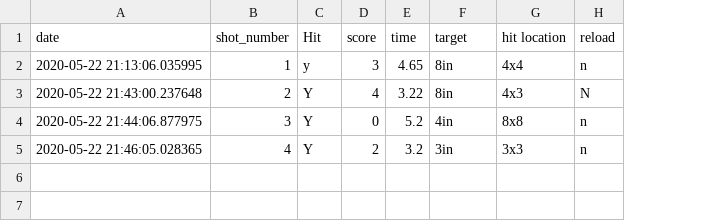
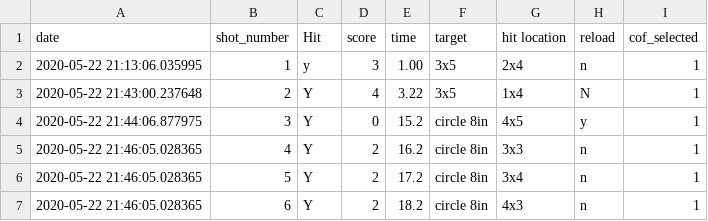
Before and after one commit to ResearchMonkey/ft_core_logic, a CSV file: user_local_hist_cof.csv, drawn as a sheet; the diff names each change by its address in the sheet, - before the commit and + after, or states it on an @@ line.

```diff
--- a/user_local_hist_cof.csv
+++ b/user_local_hist_cof.csv
+column I (cof_selected), rows 2-5: all 1
-E2 (time): 4.65
+E2 (time): 1.00
-F2:F3 (target): 8in
+F2:F3 (target): 3x5
-G2 (hit location): 4x4
+G2 (hit location): 2x4
-G3 (hit location): 4x3
+G3 (hit location): 1x4
-E4 (time): 5.2
+E4 (time): 15.2
-F4 (target): 4in
+F4 (target): circle 8in
-G4 (hit location): 8x8
+G4 (hit location): 4x5
-H4 (reload): n
+H4 (reload): y
-E5 (time): 3.2
+E5 (time): 16.2
-F5 (target): 3in
+F5 (target): circle 8in
+row 6: 2020-05-22 21:46:05.028365 | 5 | Y | 2 | 17.2 | circle 8in | 3x4 | n | 1
+row 7: 2020-05-22 21:46:05.028365 | 6 | Y | 2 | 18.2 | circle 8in | 4x3 | n | 1
```
Also changed, not shown: 2 other files.
